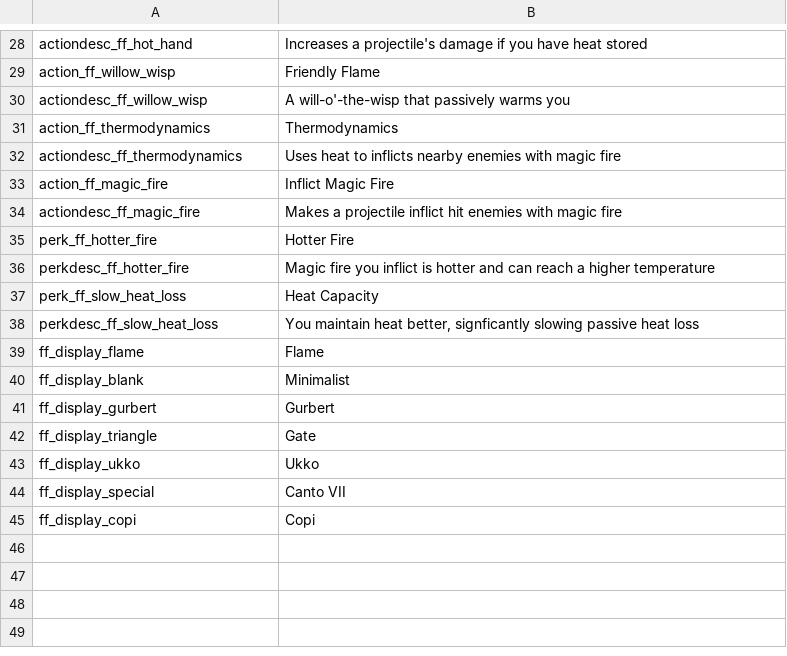
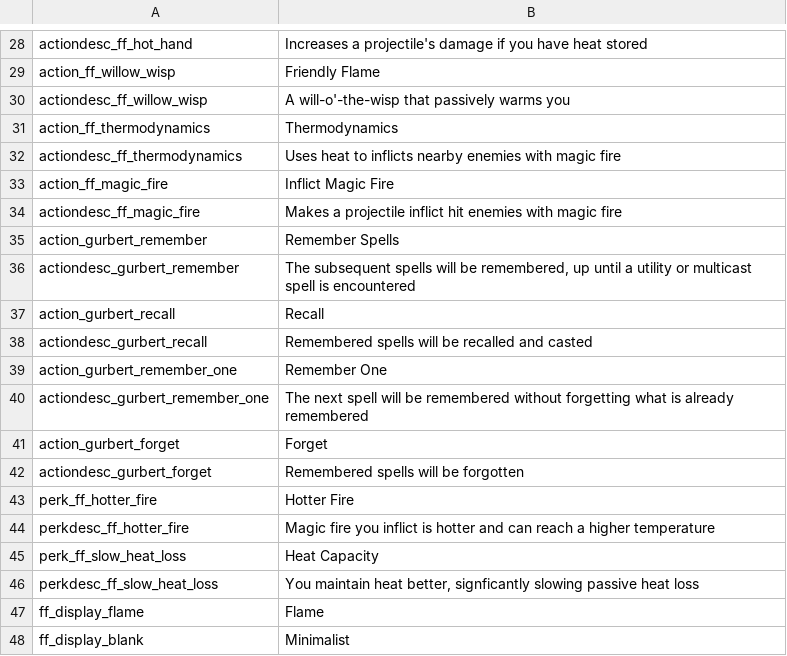
Before and after one commit to SiriMoel/foolish_flame, a CSV file: files/translations.csv, drawn as a sheet; only a part is shown, gaps mark what is left out; the shorter side is filled out with more unchanged rows; the diff names each change by its address in the sheet, - before the commit and + after, or states it on an @@ line.

Commit message:
heat grants passive damage boost & added gurbert spells

```diff
--- a/files/translations.csv
+++ b/files/translations.csv
+row 35: action_gurbert_remember | Remember Spells
+row 36: actiondesc_gurbert_remember | The subsequent spells will be remembered, up until a utility or multicast spell is encountered
+row 37: action_gurbert_recall | Recall
+row 38: actiondesc_gurbert_recall | Remembered spells will be recalled and casted
+row 39: action_gurbert_remember_one | Remember One
+row 40: actiondesc_gurbert_remember_one | The next spell will be remembered without forgetting what is already remembered
+row 41: action_gurbert_forget | Forget
+row 42: actiondesc_gurbert_forget | Remembered spells will be forgotten
```
Also changed, not shown: 10 other files.
